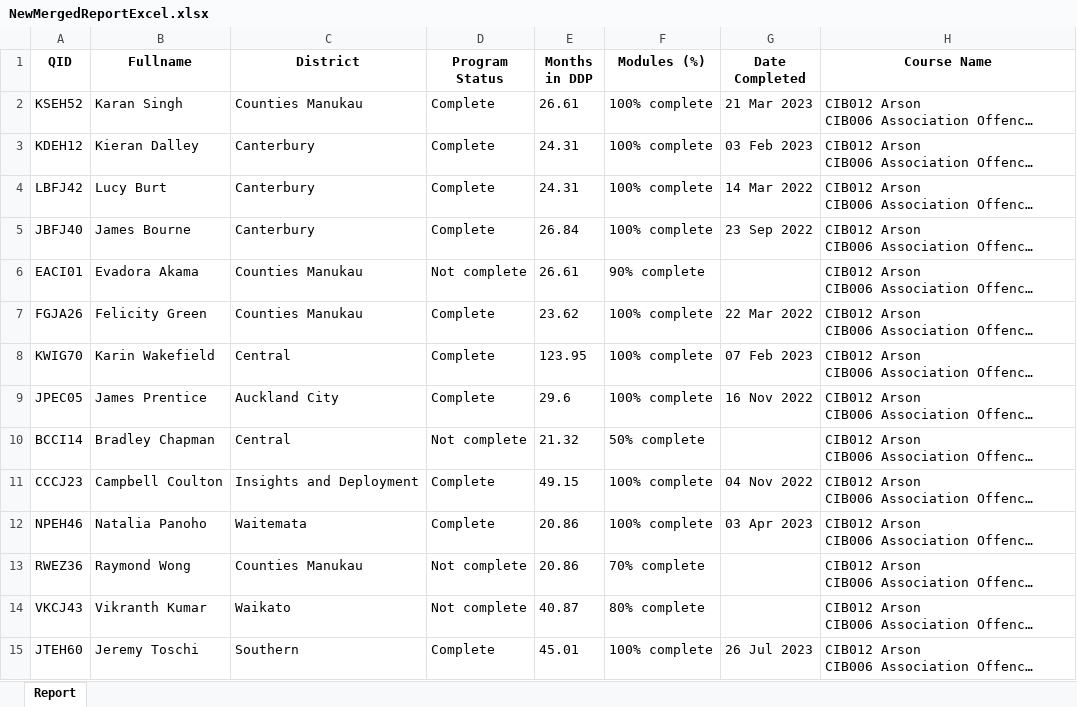
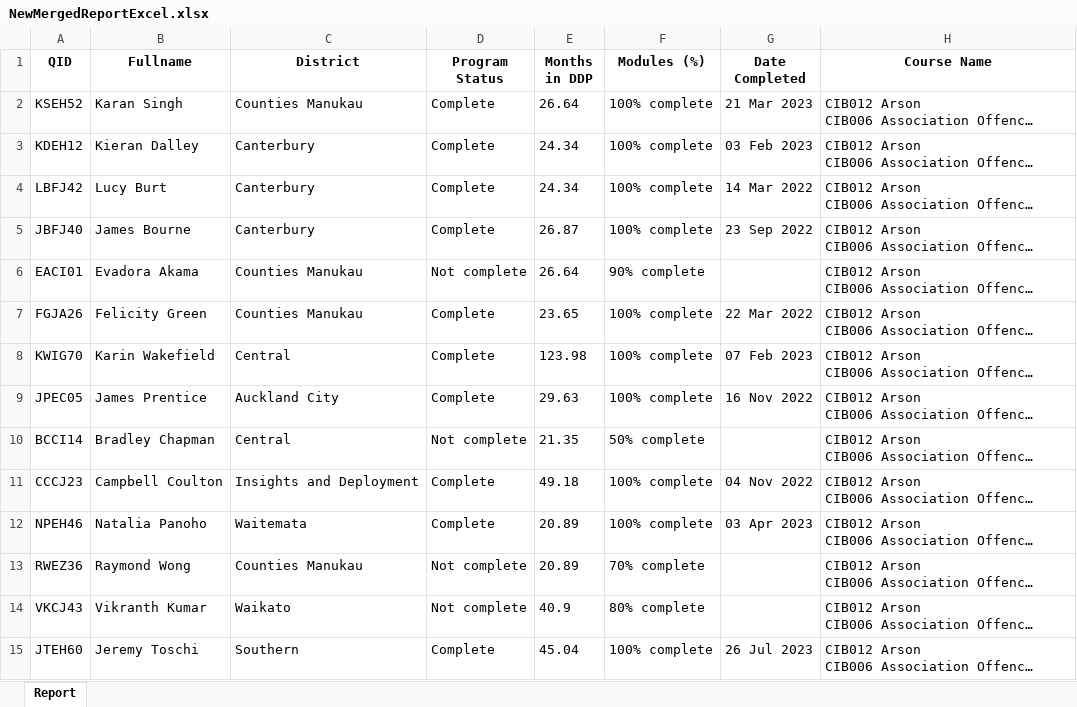
Before and after one commit to timtraviss/MergeReports, an Excel workbook: NewMergedReportExcel.xlsx, sheet Report, drawn as a sheet; only a part is shown; long unchanged cells end in …; values as stored, in another font and other column widths than the file's, no borders; conditional formats not drawn; the diff covers the shown part only; the diff names each change by its address in the sheet, - before the commit and + after, or states it on an @@ line.

```diff
--- a/NewMergedReportExcel.xlsx (sheet Report)
+++ b/NewMergedReportExcel.xlsx (sheet Report)
-E2 (Months in DDP): 26.61
+E2 (Months in DDP): 26.64
-E3:E4 (Months in DDP): 24.31
+E3:E4 (Months in DDP): 24.34
-E5 (Months in DDP): 26.84
+E5 (Months in DDP): 26.87
-E6 (Months in DDP): 26.61
+E6 (Months in DDP): 26.64
-E7 (Months in DDP): 23.62
+E7 (Months in DDP): 23.65
-E8 (Months in DDP): 123.95
+E8 (Months in DDP): 123.98
-E9 (Months in DDP): 29.6
+E9 (Months in DDP): 29.63
-E10 (Months in DDP): 21.32
+E10 (Months in DDP): 21.35
-E11 (Months in DDP): 49.15
+E11 (Months in DDP): 49.18
-E12:E13 (Months in DDP): 20.86
+E12:E13 (Months in DDP): 20.89
-E14 (Months in DDP): 40.87
+E14 (Months in DDP): 40.9
-E15 (Months in DDP): 45.01
+E15 (Months in DDP): 45.04
```
Also changed, not shown: 577 edited cells elsewhere in this sheet, 1 other file.
